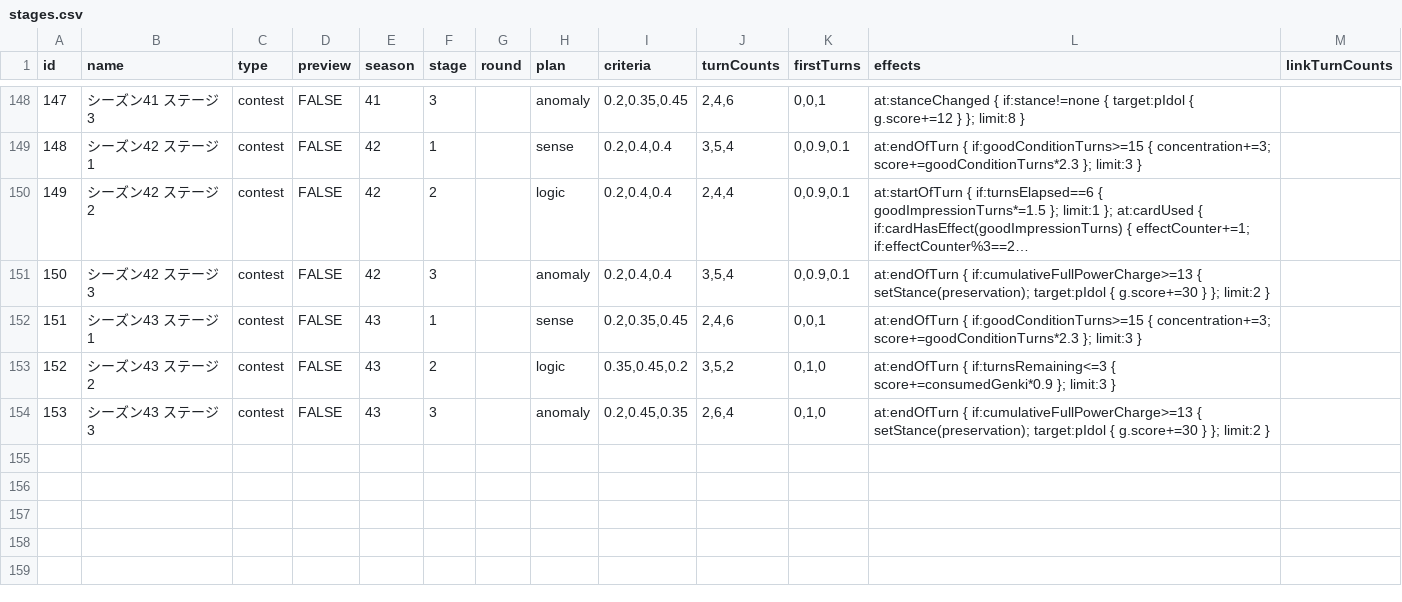
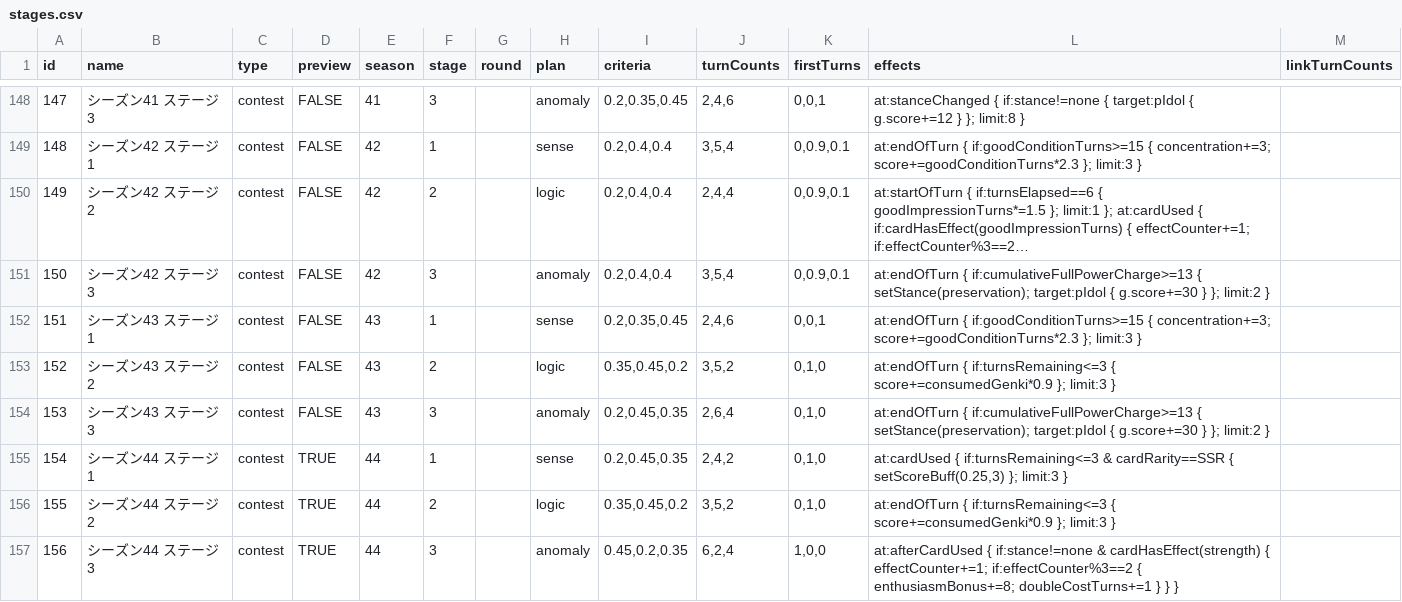
Before and after one commit to surisuririsu/gakumas-tools, a CSV file: packages/gakumas-data/csv/stages.csv, drawn as a sheet; only a part is shown, gaps mark what is left out; long unchanged cells end in ….

Commit message:
Add preview of S44

```diff
--- a/packages/gakumas-data/csv/stages.csv
+++ b/packages/gakumas-data/csv/stages.csv
@@ -154 +154,4 @@ id,name,type,preview,season,stage,round,plan,criteria,turnCounts,firstTurns,effe
 153,シーズン43 ステージ3,contest,FALSE,43,3,,anomaly,"0.2,0.45,0.35","2,6,4","0,1,0",at:endOfTurn { if:cumulativeFullPowerCharge>=13 { setStance(preservation); target:pIdol { g.score+=30 } }; limit:2 },
+154,シーズン44 ステージ1,contest,TRUE,44,1,,sense,"0.2,0.45,0.35","2,4,2","0,1,0","at:cardUsed { if:turnsRemaining<=3 & cardRarity==SSR { setScoreBuff(0.25,3) }; limit:3 }",
+155,シーズン44 ステージ2,contest,TRUE,44,2,,logic,"0.35,0.45,0.2","3,5,2","0,1,0",at:endOfTurn { if:turnsRemaining<=3 { score+=consumedGenki*0.9 }; limit:3 },
+156,シーズン44 ステージ3,contest,TRUE,44,3,,anomaly,"0.45,0.2,0.35","6,2,4","1,0,0",at:afterCardUsed { if:stance!=none & cardHasEffect(strength) { effectCounter+=1; if:effectCounter%3==2 { enthusiasmBonus+=8; doubleCostTurns+=1 } } },
```
Also changed, not shown: packages/gakumas-data/csv/customizations.csv, packages/gakumas-data/csv/p_idols.csv, 21 other files.
